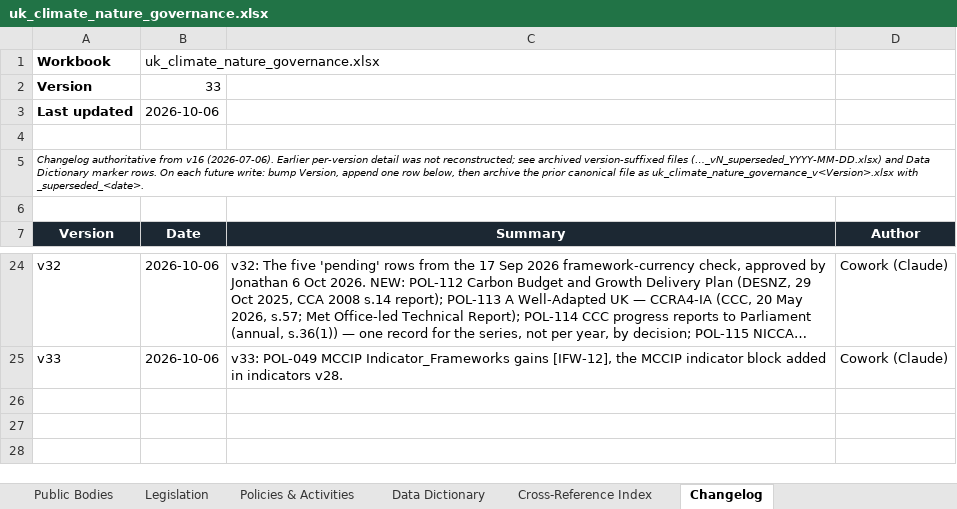
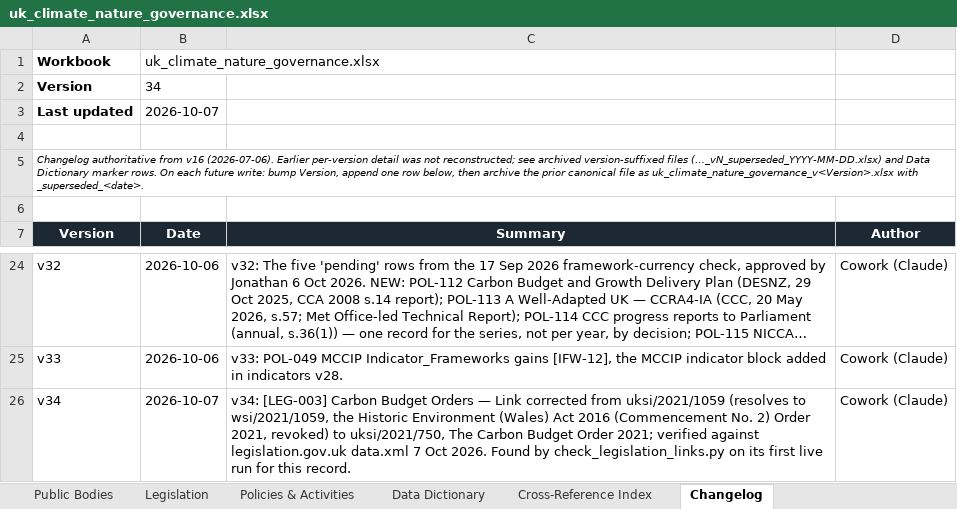
Before and after one commit to jrmosedale/policy_mapping, an Excel workbook: Data/canonical_files/uk_climate_nature_governance.xlsx, sheet Changelog, drawn as a sheet; only a part is shown, gaps mark what is left out; long unchanged cells end in …; values as stored, in another font and other column widths than the file's, no borders; the diff names each change by its address in the sheet, - before the commit and + after, or states it on an @@ line.

```diff
--- a/Data/canonical_files/uk_climate_nature_governance.xlsx (sheet Changelog)
+++ b/Data/canonical_files/uk_climate_nature_governance.xlsx (sheet Changelog)
-B2 (Date): 33
+B2 (Date): 34
-B3 (Date): 2026-10-06
+B3 (Date): 2026-10-07
+row 26: v34 | 2026-10-07 | v34: [LEG-003] Carbon Budget Orders — Link corrected from uksi/2021/1059 (resolves to wsi/2021/1059, the Historic Environment (Wales) Act 2016 (Commencement No. 2) Order 2021, revoked) to uksi/2021/750, The Carbon Budget Order 2021; verified against legislation.gov.uk data.xml 7 Oct 2026. Found by check_legislation_links.py on its first live run for this record. | Cowork (Claude)
```
Also changed, not shown: sheet Legislation, 10 other files.
